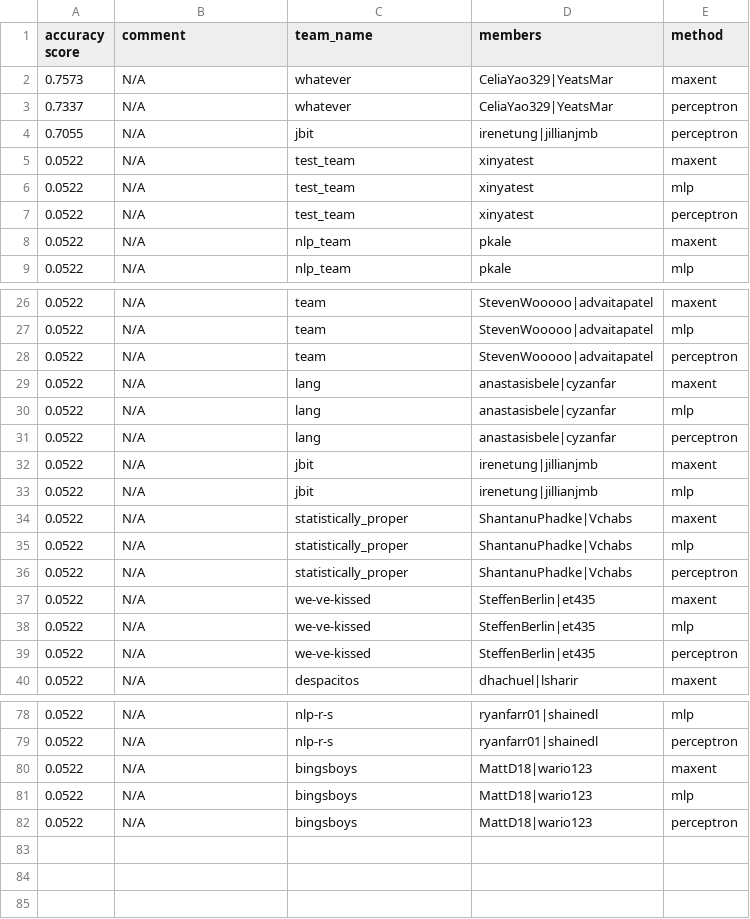
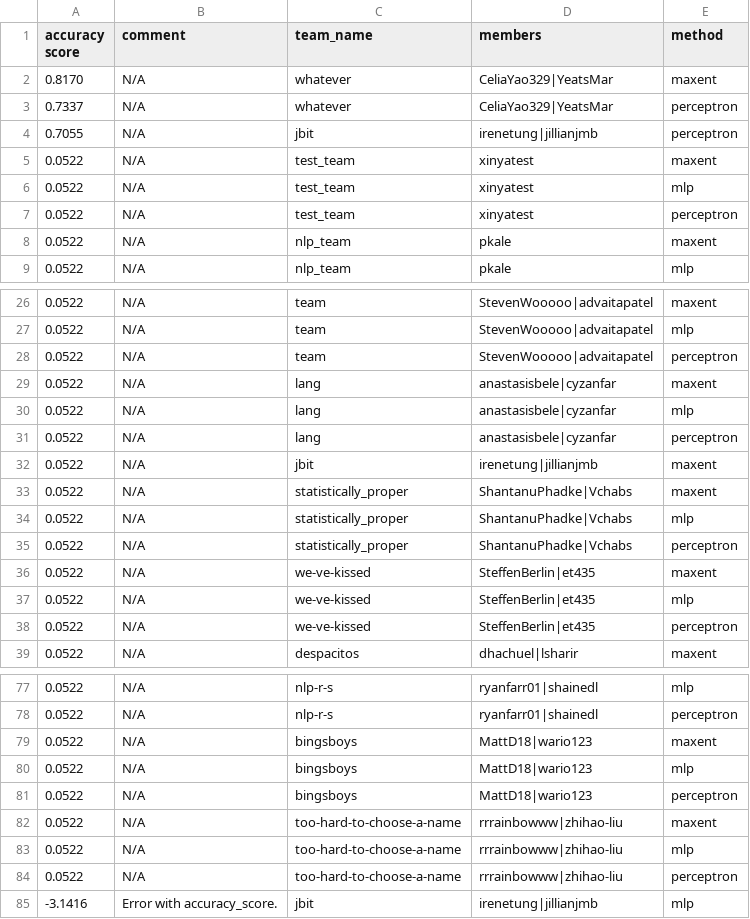
Before and after one commit to irenetung/assignment1, a CSV file: leaderboard/leaderboard_newsgroup.csv, drawn as a sheet; only a part is shown, gaps mark what is left out.

Commit message:
cron update

```diff
--- a/leaderboard/leaderboard_newsgroup.csv
+++ b/leaderboard/leaderboard_newsgroup.csv
@@ -1,3 +1,3 @@
 accuracy score,comment,team_name,members,method
-0.7573,N/A,whatever,CeliaYao329|YeatsMar,maxent
+0.8170,N/A,whatever,CeliaYao329|YeatsMar,maxent
 0.7337,N/A,whatever,CeliaYao329|YeatsMar,perceptron
@@ -32,3 +32,2 @@ accuracy score,comment,team_name,members,method
 0.0522,N/A,jbit,irenetung|jillianjmb,maxent
-0.0522,N/A,jbit,irenetung|jillianjmb,mlp
 0.0522,N/A,statistically_proper,ShantanuPhadke|Vchabs,maxent
@@ -82 +81,5 @@ accuracy score,comment,team_name,members,method
 0.0522,N/A,bingsboys,MattD18|wario123,perceptron
+0.0522,N/A,too-hard-to-choose-a-name,rrrainbowww|zhihao-liu,maxent
+0.0522,N/A,too-hard-to-choose-a-name,rrrainbowww|zhihao-liu,mlp
+0.0522,N/A,too-hard-to-choose-a-name,rrrainbowww|zhihao-liu,perceptron
+-3.1416,Error with accuracy_score.,jbit,irenetung|jillianjmb,mlp
```
